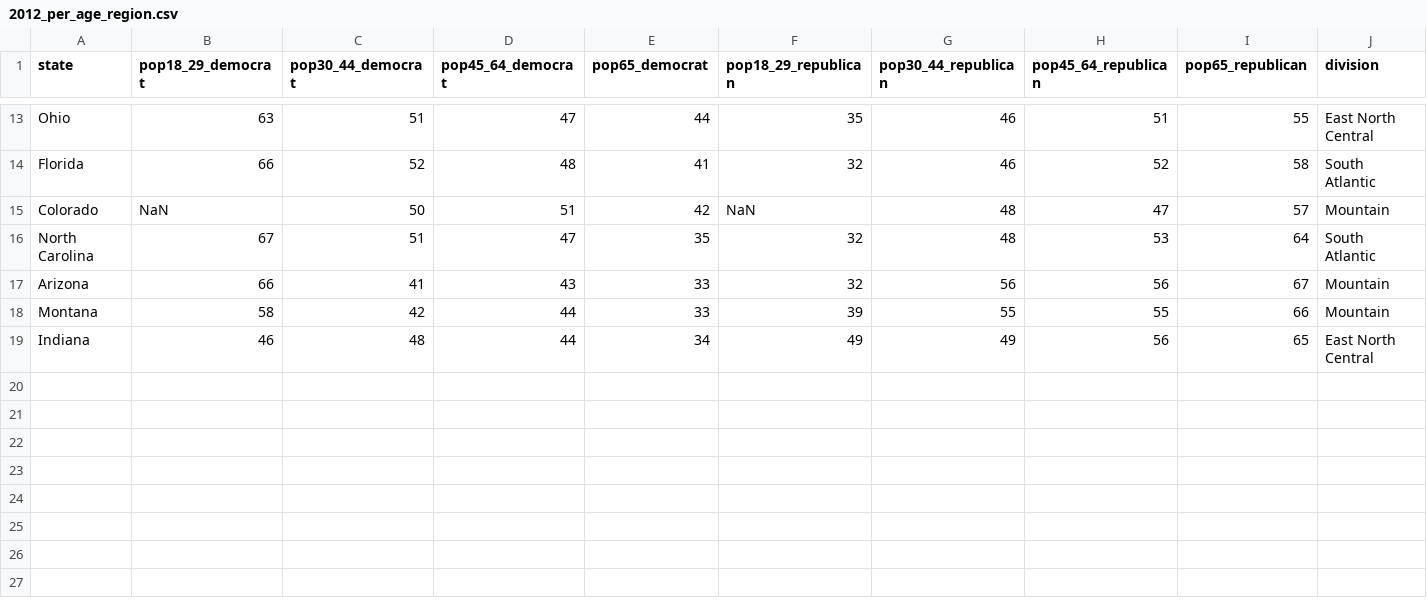
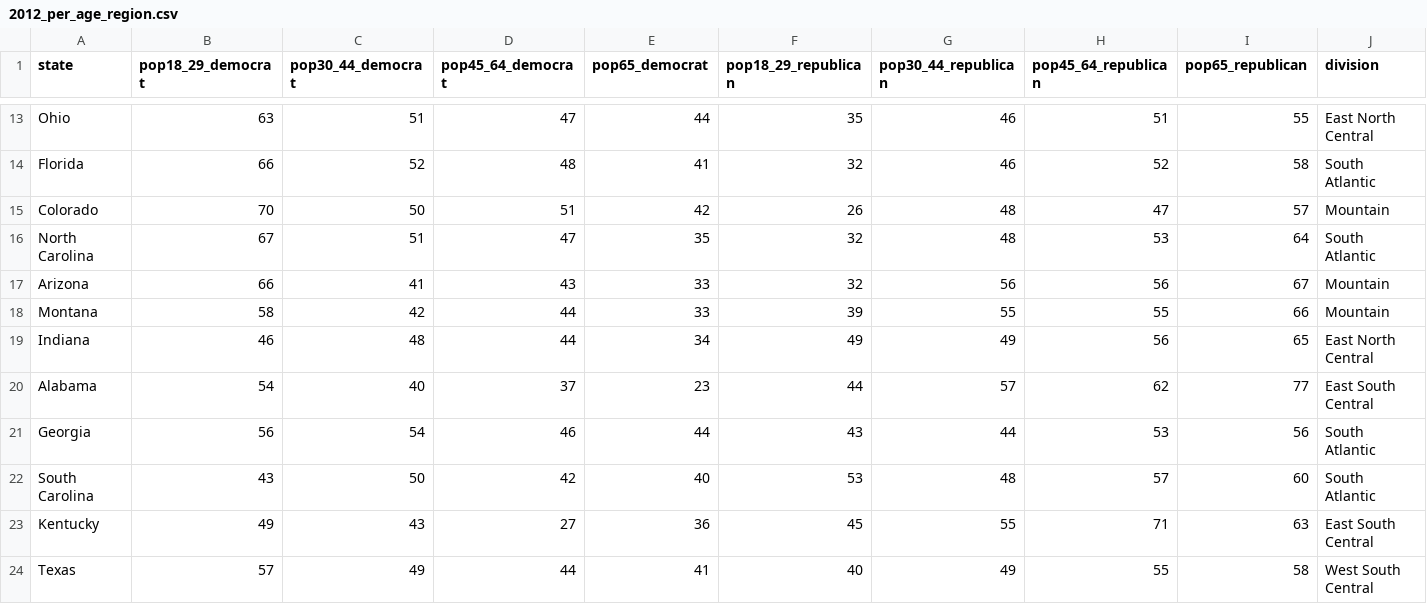
Before and after one commit to epfl-ada/ada-2024-project-adavengers, a CSV file: data/2012_per_age_region.csv, drawn as a sheet; only a part is shown, gaps mark what is left out; rows hold the shown columns only; the diff names each change by its address in the sheet, - before the commit and + after, or states it on an @@ line.

```diff
--- a/data/2012_per_age_region.csv
+++ b/data/2012_per_age_region.csv
-B15 (pop18_29_democrat): NaN
+B15 (pop18_29_democrat): 70
-F15 (pop18_29_republican): NaN
+F15 (pop18_29_republican): 26
+row 20: Alabama | 54 | 40 | 37 | 23 | 44 | 57 | 62 | 77 | East South Central
+row 21: Georgia | 56 | 54 | 46 | 44 | 43 | 44 | 53 | 56 | South Atlantic
+row 22: South Carolina | 43 | 50 | 42 | 40 | 53 | 48 | 57 | 60 | South Atlantic
+row 23: Kentucky | 49 | 43 | 27 | 36 | 45 | 55 | 71 | 63 | East South Central
+row 24: Texas | 57 | 49 | 44 | 41 | 40 | 49 | 55 | 58 | West South Central
```
Also changed, not shown: data/2004_per_age_region.csv.
